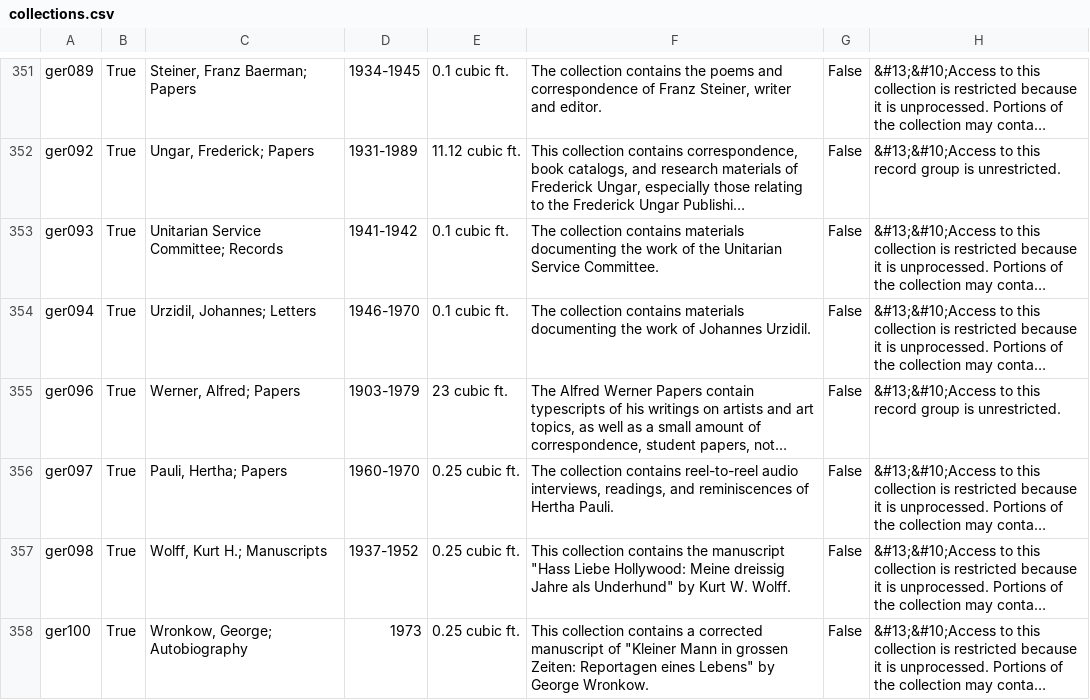
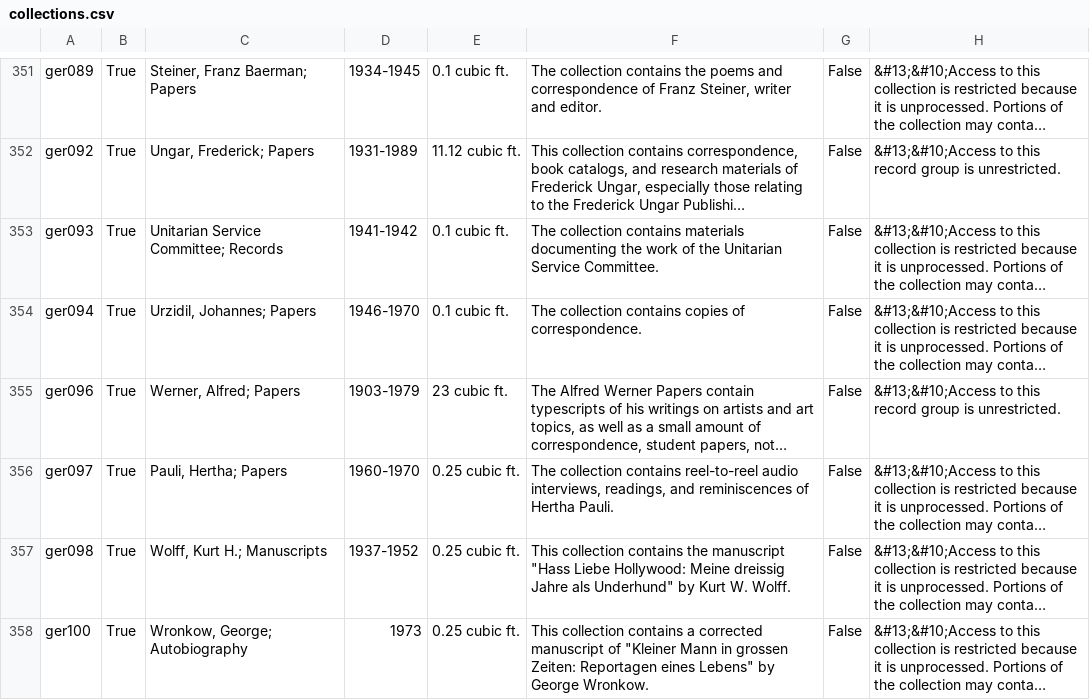
Before and after one commit to UAlbanyArchives/collections, a CSV file: staticData/collections.csv, drawn as a sheet; only a part is shown, gaps mark what is left out; long unchanged cells end in …; the diff names each change by its address in the sheet, - before the commit and + after, or states it on an @@ line.

Commit message:
modified collections exported from ArchivesSpace

```diff
--- a/staticData/collections.csv
+++ b/staticData/collections.csv
-C354: Urzidil, Johannes; Letters
+C354: Urzidil, Johannes; Papers
-F354: …collection contains materials documenting the work of Johannes Urzidil.
+F354: …collection contains copies of correspondence.
```
